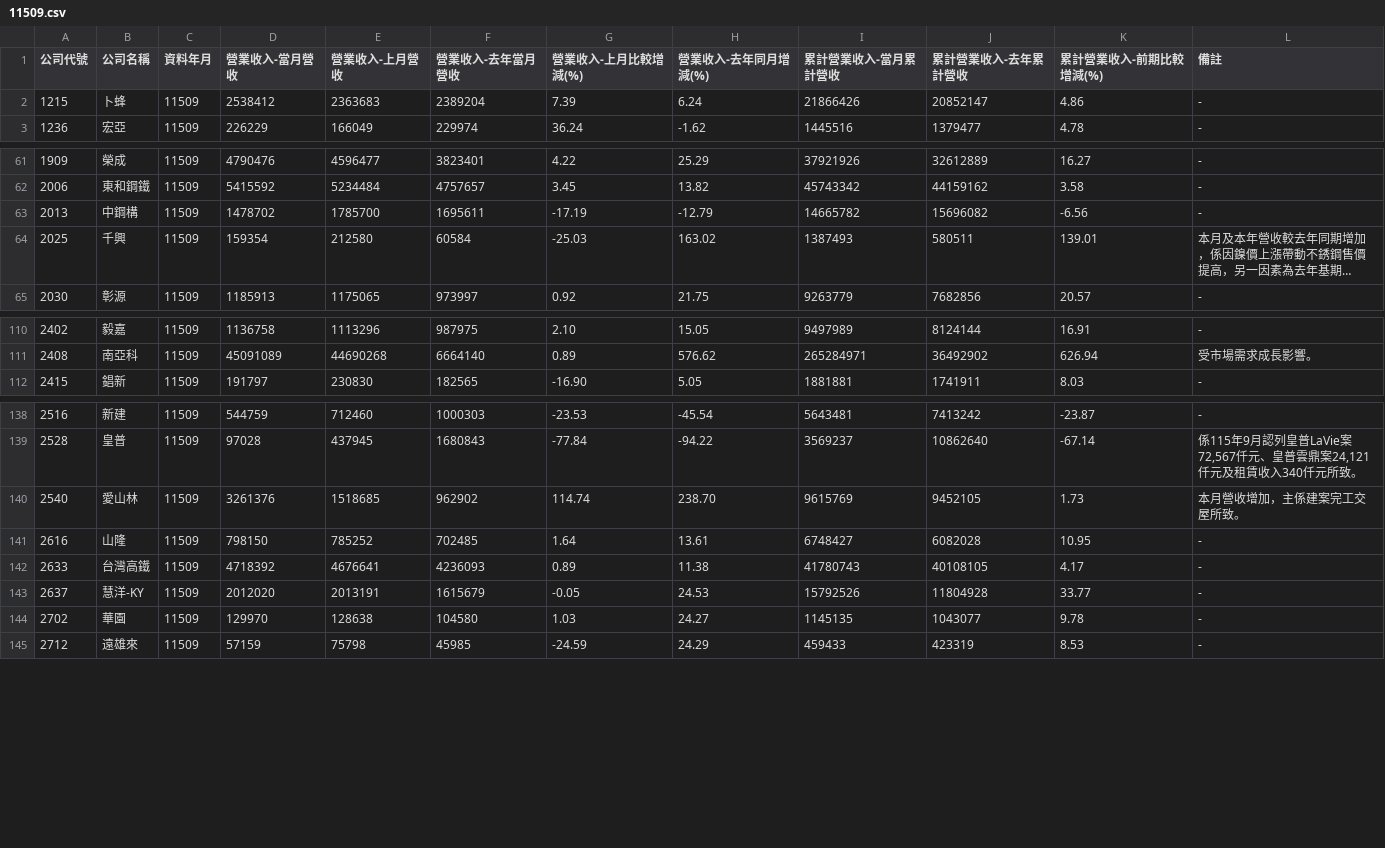
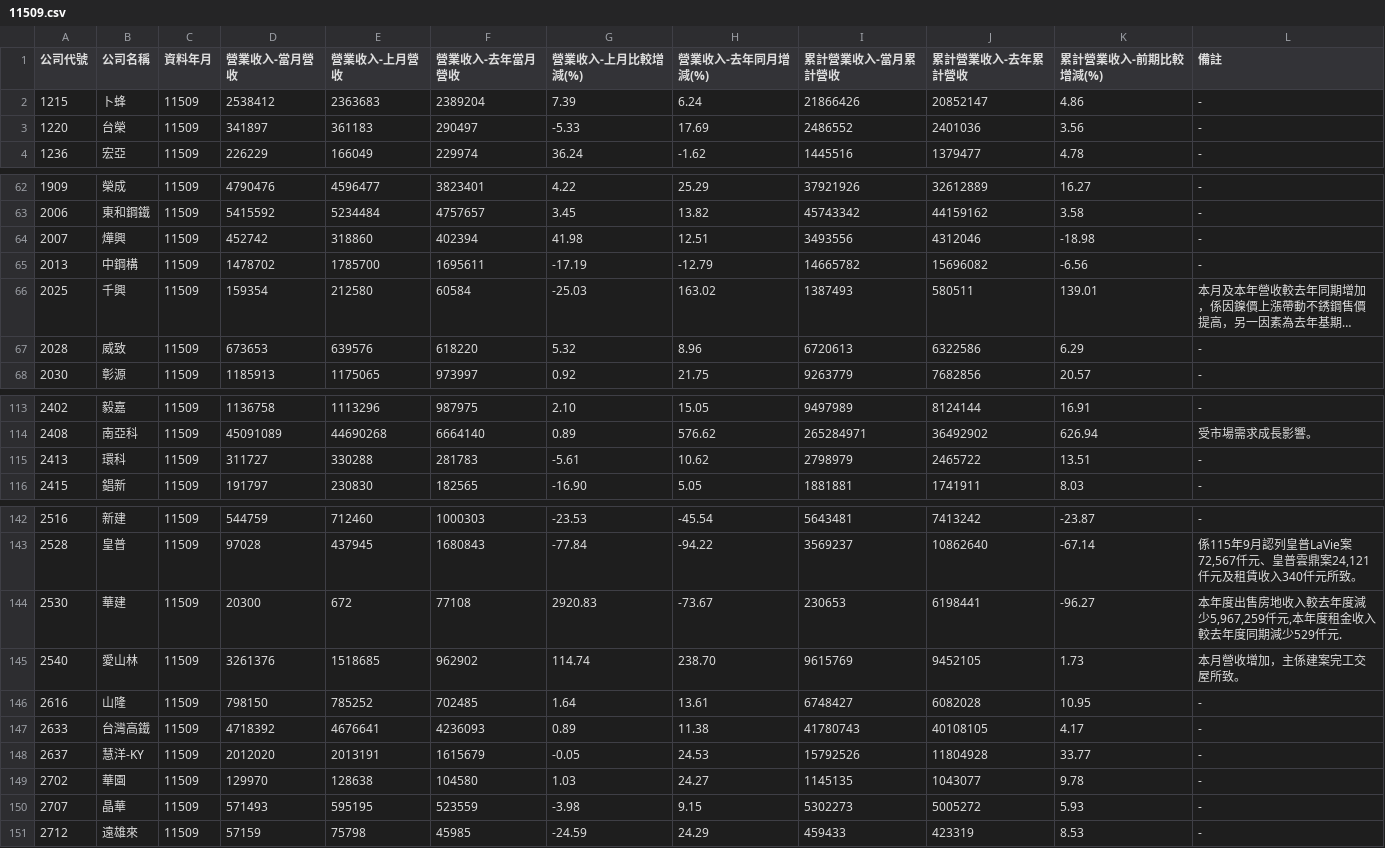
Before and after one commit to metallicatw/tw-six-metrics, a CSV file: data/market/twse_revenue_early/11509.csv, drawn as a sheet; only a part is shown, gaps mark what is left out; long unchanged cells end in …; the diff covers the shown part only; the diff names each change by its address in the sheet, - before the commit and + after, or states it on an @@ line.

```diff
--- a/data/market/twse_revenue_early/11509.csv
+++ b/data/market/twse_revenue_early/11509.csv
+row 3: 1220 | 台榮 | 11509 | 341897 | 361183 | 290497 | -5.33 | 17.69 | 2486552 | 2401036 | 3.56 | -
+row 64: 2007 | 燁興 | 11509 | 452742 | 318860 | 402394 | 41.98 | 12.51 | 3493556 | 4312046 | -18.98 | -
+row 67: 2028 | 威致 | 11509 | 673653 | 639576 | 618220 | 5.32 | 8.96 | 6720613 | 6322586 | 6.29 | -
+row 115: 2413 | 環科 | 11509 | 311727 | 330288 | 281783 | -5.61 | 10.62 | 2798979 | 2465722 | 13.51 | -
+row 144: 2530 | 華建 | 11509 | 20300 | 672 | 77108 | 2920.83 | -73.67 | 230653 | 6198441 | -96.27 | 本年度出售房地收入較去年度減少5,967,259仟元,本年度租金收入較去年度同期減少529仟元.
+row 150: 2707 | 晶華 | 11509 | 571493 | 595195 | 523559 | -3.98 | 9.15 | 5302273 | 5005272 | 5.93 | -
```
Also changed, not shown: 1 added row elsewhere in this file, data/market/tpex_revenue_early/11509.csv, 13 other files.
